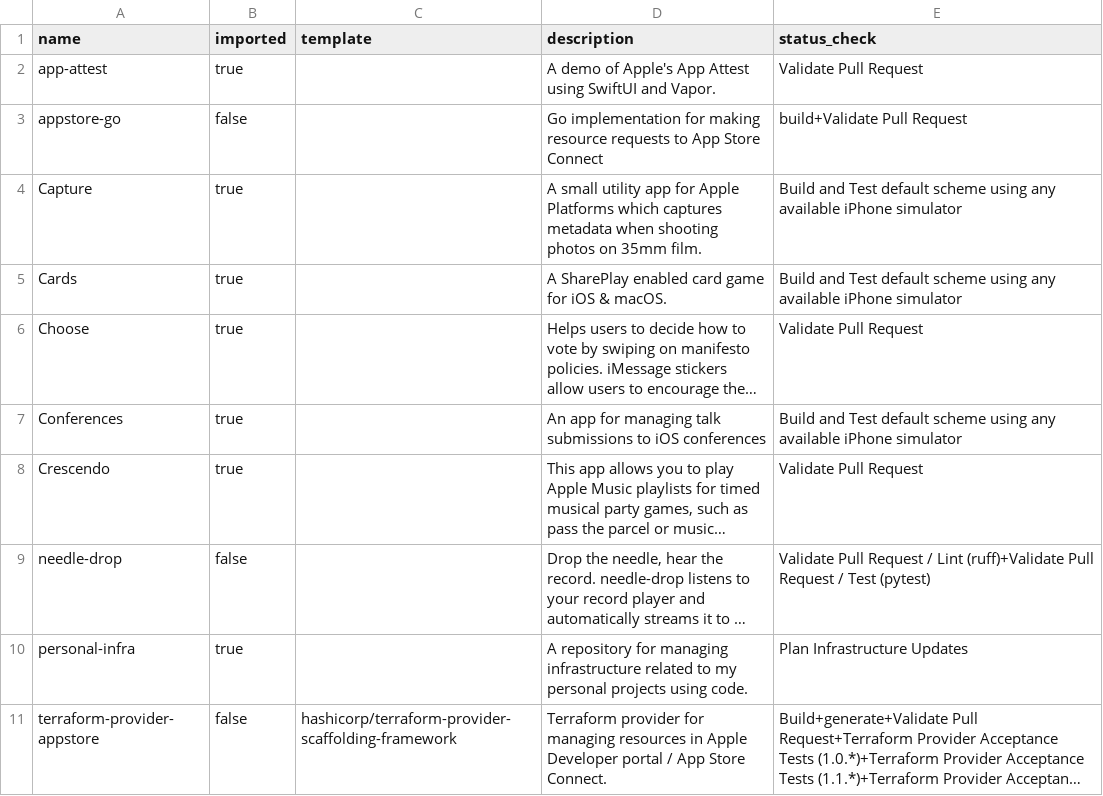
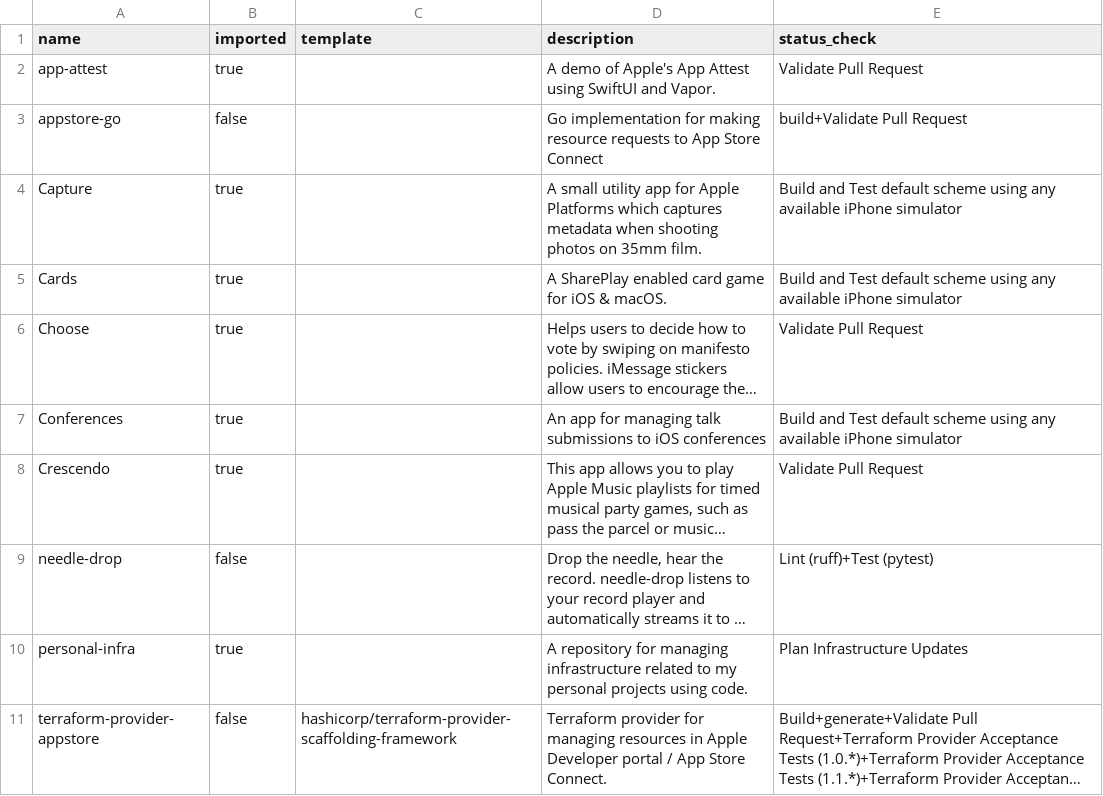
Before and after one commit to Oliver-Binns/personal-infra, a CSV file: repositories.csv, drawn as a sheet; only a part is shown; long unchanged cells end in …; the diff names each change by its address in the sheet, - before the commit and + after, or states it on an @@ line.

Commit message:
Remove prefix from needle-drop PR validation (#55)
Updated the linting and testing process for needle-drop.

```diff
--- a/repositories.csv
+++ b/repositories.csv
-E9 (status_check): Validate Pull Request / Lint (ruff)+Validate Pull Request / Test (pytest)
+E9 (status_check): Lint (ruff)+Test (pytest)
```
